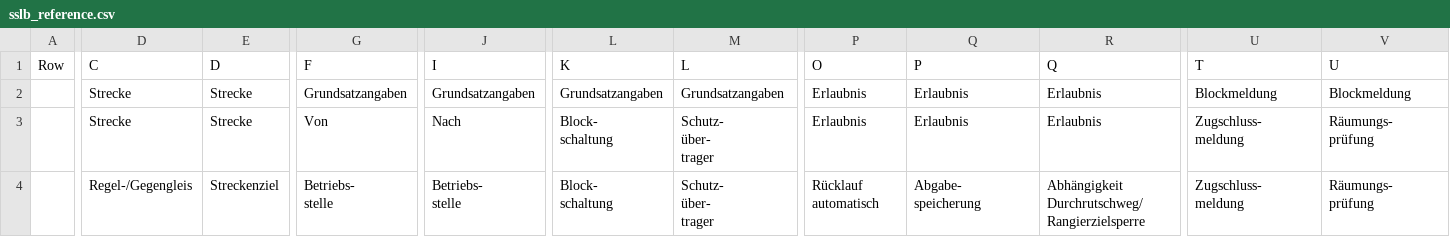
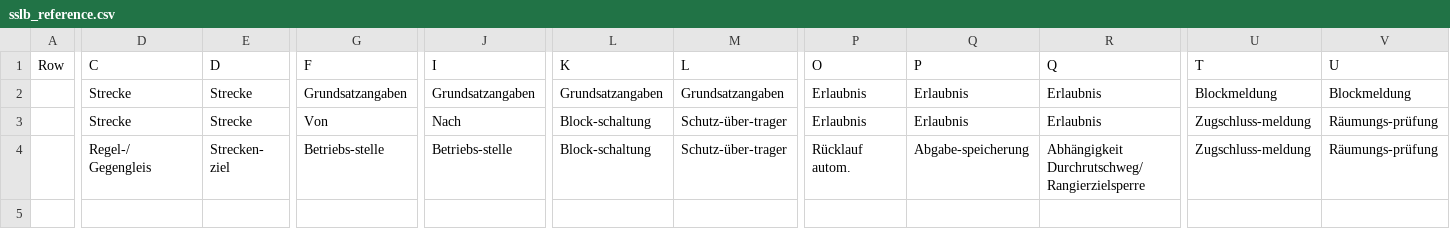
Before and after one commit to eclipse-set/set, a CSV file: java/bundles/org.eclipse.set.swtbot/test_res/table_reference/sslb_reference.csv, drawn as a sheet; only a part is shown, gaps mark what is left out; ↵ is a line break in a cell; the diff covers the shown part only; the diff names each change by its address in the sheet, - before the commit and + after, or states it on an @@ line.

Commit message:
update sslb

```diff
--- a/java/bundles/org.eclipse.set.swtbot/test_res/table_reference/sslb_reference.csv
+++ b/java/bundles/org.eclipse.set.swtbot/test_res/table_reference/sslb_reference.csv
-L3:L4 (K): Block- ↵ schaltung
+L3:L4 (K): Block-schaltung
-M3:M4 (L): Schutz- ↵ über- ↵ trager
+M3:M4 (L): Schutz-über-trager
-U3:U4 (T): Zugschluss- ↵ meldung
+U3:U4 (T): Zugschluss-meldung
-V3:V4 (U): Räumungs- ↵ prüfung
+V3:V4 (U): Räumungs-prüfung
-D4 (C): Regel-/Gegengleis
+D4 (C): Regel-/ ↵ Gegengleis
-E4 (D): Streckenziel
+E4 (D): Strecken- ↵ ziel
-G4 (F): Betriebs- ↵ stelle
+G4 (F): Betriebs-stelle
-J4 (I): Betriebs- ↵ stelle
+J4 (I): Betriebs-stelle
-P4 (O): Rücklauf automatisch
+P4 (O): Rücklauf autom.
-Q4 (P): Abgabe- ↵ speicherung
+Q4 (P): Abgabe-speicherung
-R4 (Q): …Durchrutschweg/ ↵ Rangierzielsperre
+R4 (Q): …Durchrutschweg/ Rangierzielsperre
```
Also changed, not shown: 2 edited cells elsewhere in this file.
